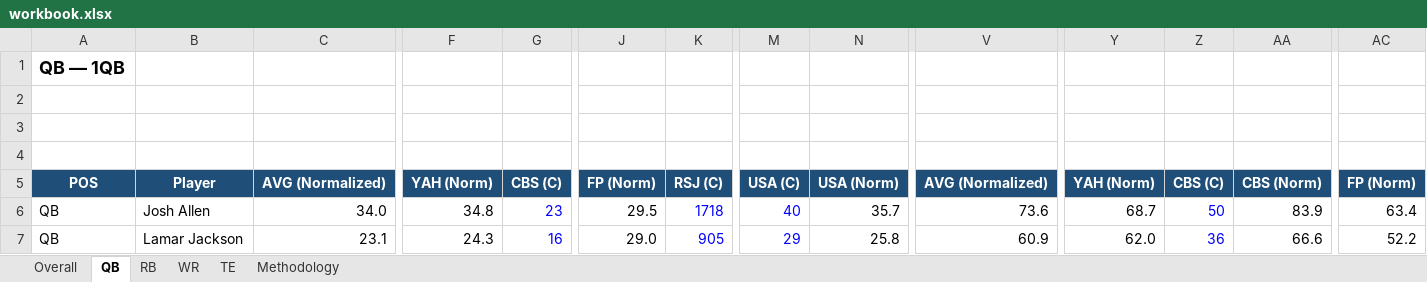
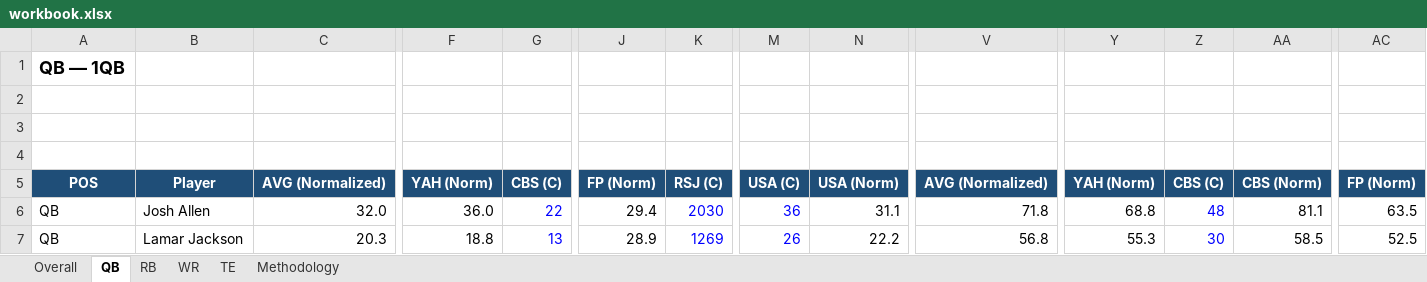
Before and after one commit to spartacusfantasyfootball-cyber/fairtrade, an Excel workbook: workbook.xlsx, sheet QB, drawn as a sheet; only a part is shown, gaps mark what is left out; values as stored, in another font and other column widths than the file's, no borders; the diff covers the shown part only; the diff names each change by its address in the sheet, - before the commit and + after, or states it on an @@ line.

```diff
--- a/workbook.xlsx (sheet QB)
+++ b/workbook.xlsx (sheet QB)
-C6: 34.0
+C6: 32.0
-F6: 34.8
+F6: 36.0
-G6: 23
+G6: 22
-J6: 29.5
+J6: 29.4
-K6: 1718
+K6: 2030
-M6: 40
+M6: 36
-N6: 35.7
+N6: 31.1
-V6: 73.6
+V6: 71.8
-Y6: 68.7
+Y6: 68.8
-Z6: 50
+Z6: 48
-AA6: 83.9
+AA6: 81.1
-AC6: 63.4
+AC6: 63.5
-C7: 23.1
+C7: 20.3
-F7: 24.3
+F7: 18.8
-G7: 16
+G7: 13
-J7: 29.0
+J7: 28.9
-K7: 905
+K7: 1269
-M7: 29
+M7: 26
-N7: 25.8
+N7: 22.2
-V7: 60.9
+V7: 56.8
-Y7: 62.0
+Y7: 55.3
-Z7: 36
+Z7: 30
-AA7: 66.6
+AA7: 58.5
-AC7: 52.2
+AC7: 52.5
```
Also changed, not shown: 15 added rows, 14 removed rows, 263 edited cells and cell formats elsewhere in this sheet, sheet WR, sheet RB, sheet Overall, sheet TE, formulas that keep their value.
